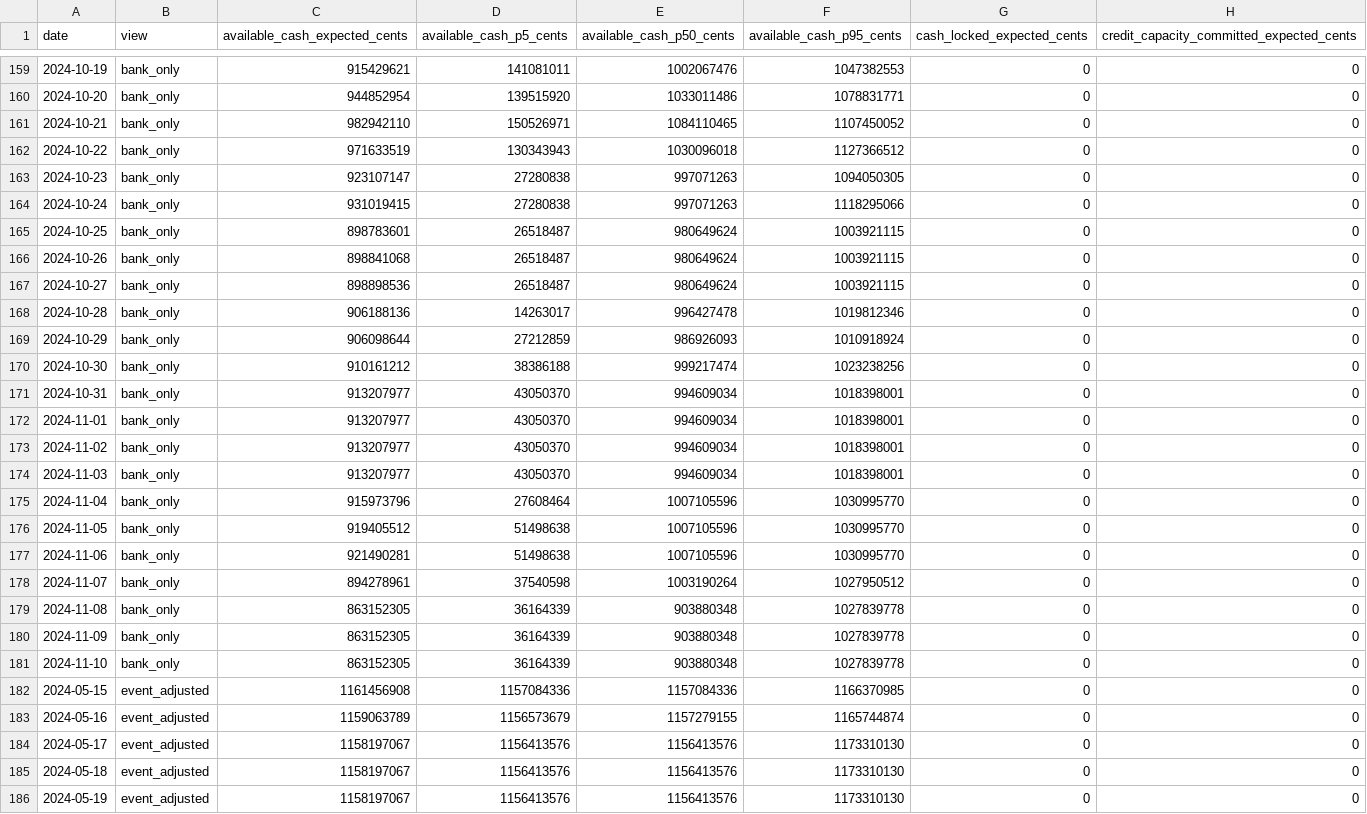
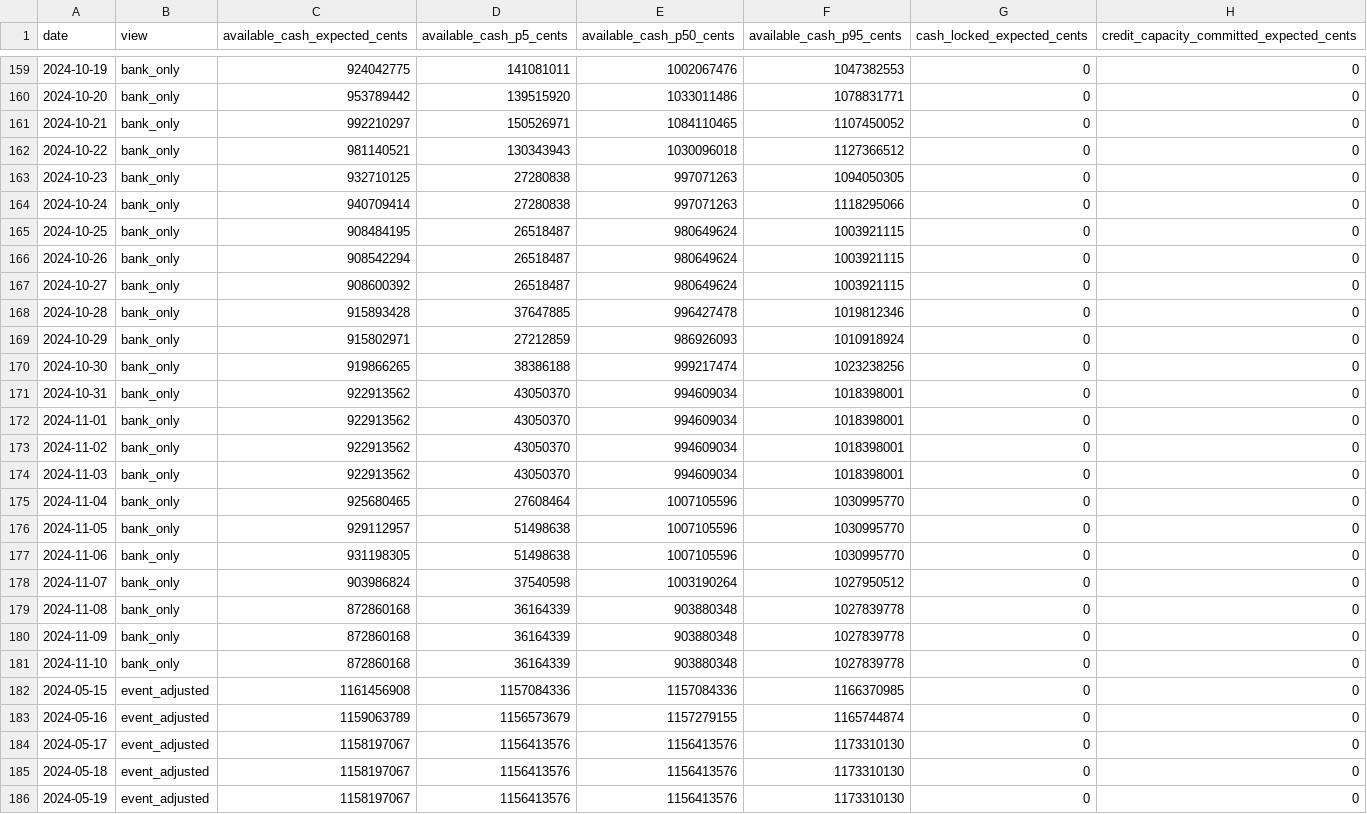
Before and after one commit to owassmer/Slope_Sparse_Events, a CSV file: runs/recorded/akoustis_20240514-agent_plus_jev-20260928T052641Z/cashflows.csv, drawn as a sheet; only a part is shown, gaps mark what is left out; the diff covers the shown part only.

```diff
--- a/runs/recorded/akoustis_20240514-agent_plus_jev-20260928T052641Z/cashflows.csv
+++ b/runs/recorded/akoustis_20240514-agent_plus_jev-20260928T052641Z/cashflows.csv
@@ -159,24 +159,24 @@ date,view,available_cash_expected_cents,available_cash_p5_cents,available_cash_p
-2024-10-19,bank_only,915429621,141081011,1002067476,1047382553,0,0
-2024-10-20,bank_only,944852954,139515920,1033011486,1078831771,0,0
-2024-10-21,bank_only,982942110,150526971,1084110465,1107450052,0,0
-2024-10-22,bank_only,971633519,130343943,1030096018,1127366512,0,0
-2024-10-23,bank_only,923107147,27280838,997071263,1094050305,0,0
-2024-10-24,bank_only,931019415,27280838,997071263,1118295066,0,0
-2024-10-25,bank_only,898783601,26518487,980649624,1003921115,0,0
-2024-10-26,bank_only,898841068,26518487,980649624,1003921115,0,0
-2024-10-27,bank_only,898898536,26518487,980649624,1003921115,0,0
-2024-10-28,bank_only,906188136,14263017,996427478,1019812346,0,0
-2024-10-29,bank_only,906098644,27212859,986926093,1010918924,0,0
-2024-10-30,bank_only,910161212,38386188,999217474,1023238256,0,0
-2024-10-31,bank_only,913207977,43050370,994609034,1018398001,0,0
-2024-11-01,bank_only,913207977,43050370,994609034,1018398001,0,0
-2024-11-02,bank_only,913207977,43050370,994609034,1018398001,0,0
-2024-11-03,bank_only,913207977,43050370,994609034,1018398001,0,0
-2024-11-04,bank_only,915973796,27608464,1007105596,1030995770,0,0
-2024-11-05,bank_only,919405512,51498638,1007105596,1030995770,0,0
-2024-11-06,bank_only,921490281,51498638,1007105596,1030995770,0,0
-2024-11-07,bank_only,894278961,37540598,1003190264,1027950512,0,0
-2024-11-08,bank_only,863152305,36164339,903880348,1027839778,0,0
-2024-11-09,bank_only,863152305,36164339,903880348,1027839778,0,0
-2024-11-10,bank_only,863152305,36164339,903880348,1027839778,0,0
+2024-10-19,bank_only,924042775,141081011,1002067476,1047382553,0,0
+2024-10-20,bank_only,953789442,139515920,1033011486,1078831771,0,0
+2024-10-21,bank_only,992210297,150526971,1084110465,1107450052,0,0
+2024-10-22,bank_only,981140521,130343943,1030096018,1127366512,0,0
+2024-10-23,bank_only,932710125,27280838,997071263,1094050305,0,0
+2024-10-24,bank_only,940709414,27280838,997071263,1118295066,0,0
+2024-10-25,bank_only,908484195,26518487,980649624,1003921115,0,0
+2024-10-26,bank_only,908542294,26518487,980649624,1003921115,0,0
+2024-10-27,bank_only,908600392,26518487,980649624,1003921115,0,0
+2024-10-28,bank_only,915893428,37647885,996427478,1019812346,0,0
+2024-10-29,bank_only,915802971,27212859,986926093,1010918924,0,0
+2024-10-30,bank_only,919866265,38386188,999217474,1023238256,0,0
+2024-10-31,bank_only,922913562,43050370,994609034,1018398001,0,0
+2024-11-01,bank_only,922913562,43050370,994609034,1018398001,0,0
+2024-11-02,bank_only,922913562,43050370,994609034,1018398001,0,0
+2024-11-03,bank_only,922913562,43050370,994609034,1018398001,0,0
+2024-11-04,bank_only,925680465,27608464,1007105596,1030995770,0,0
+2024-11-05,bank_only,929112957,51498638,1007105596,1030995770,0,0
+2024-11-06,bank_only,931198305,51498638,1007105596,1030995770,0,0
+2024-11-07,bank_only,903986824,37540598,1003190264,1027950512,0,0
+2024-11-08,bank_only,872860168,36164339,903880348,1027839778,0,0
+2024-11-09,bank_only,872860168,36164339,903880348,1027839778,0,0
+2024-11-10,bank_only,872860168,36164339,903880348,1027839778,0,0
 2024-05-15,event_adjusted,1161456908,1157084336,1157084336,1166370985,0,0
```
Also changed, not shown: 28 edited cells elsewhere in this file, runs/recorded/akoustis_20240514-agent_plus_jev-20260928T052641Z/collections.csv, 4 other files.
